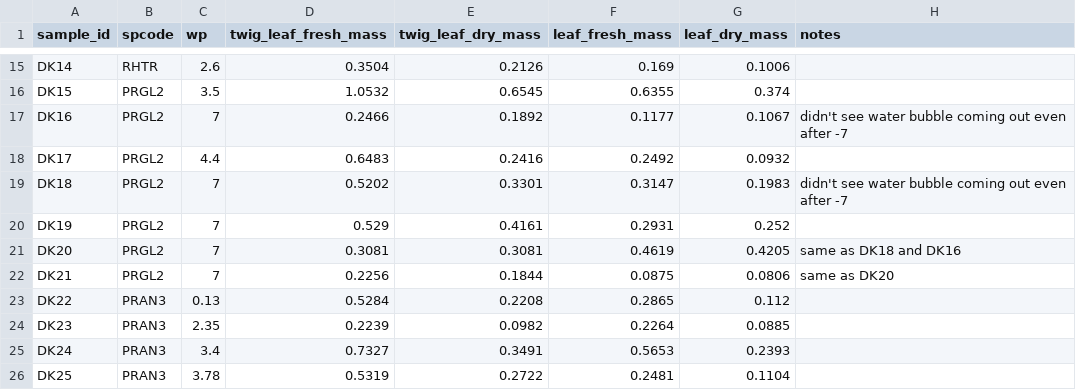
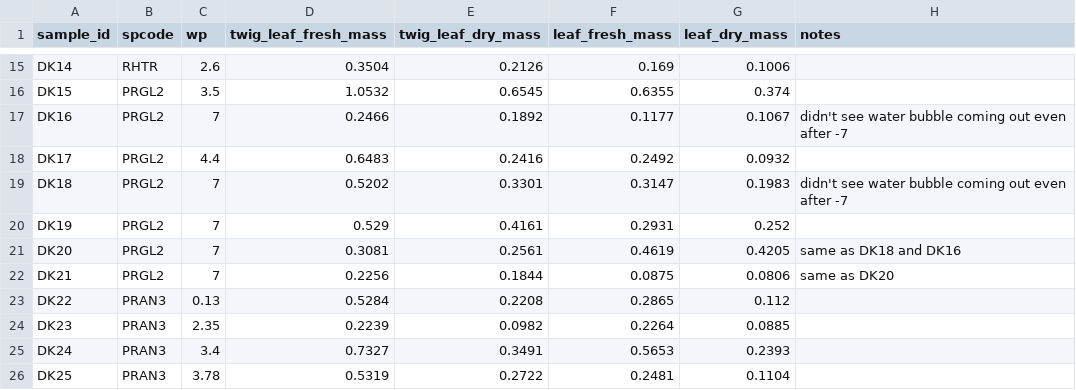
Before and after one commit to schwilklab/flam-psi, a CSV file: data/2024/wp_fmc.csv, drawn as a sheet; only a part is shown, gaps mark what is left out.

Commit message:
Fixed dry mass of sample id DK20 from the physical data sheet
Mistakenly, the fresh mass and dry mass was the same for sample id DK20. The fresh mass is 0.3081 and dry mass is 0.2561 (previously dry mass and fresh mass weight was same) .

```diff
--- a/data/2024/wp_fmc.csv
+++ b/data/2024/wp_fmc.csv
@@ -20,3 +20,3 @@ DK18,PRGL2,7,0.5202,0.3301,0.3147,0.1983,didn't see water bubble coming out even
 DK19,PRGL2,7,0.529,0.4161,0.2931,0.252,
-DK20,PRGL2,7,0.3081,0.3081,0.4619,0.4205,same as DK18 and DK16
+DK20,PRGL2,7,0.3081,0.2561,0.4619,0.4205,same as DK18 and DK16
 DK21,PRGL2,7,0.2256,0.1844,0.0875,0.0806,same as DK20
```
